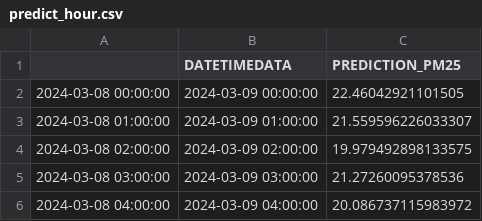
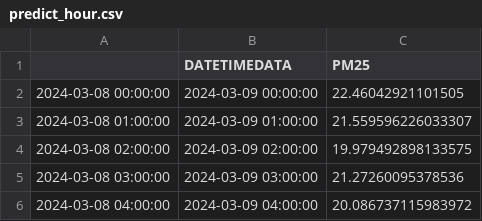
Before and after one commit to KankaveeRamsri/Final-Project, a CSV file: predict_hour.csv, drawn as a sheet; only a part is shown.

```diff
--- a/predict_hour.csv
+++ b/predict_hour.csv
@@ -1,2 +1,2 @@
-,DATETIMEDATA,PREDICTION_PM25
+,DATETIMEDATA,PM25
 2024-03-08 00:00:00,2024-03-09 00:00:00,22.46042921101505
```
Also changed, not shown: 3 other files.
